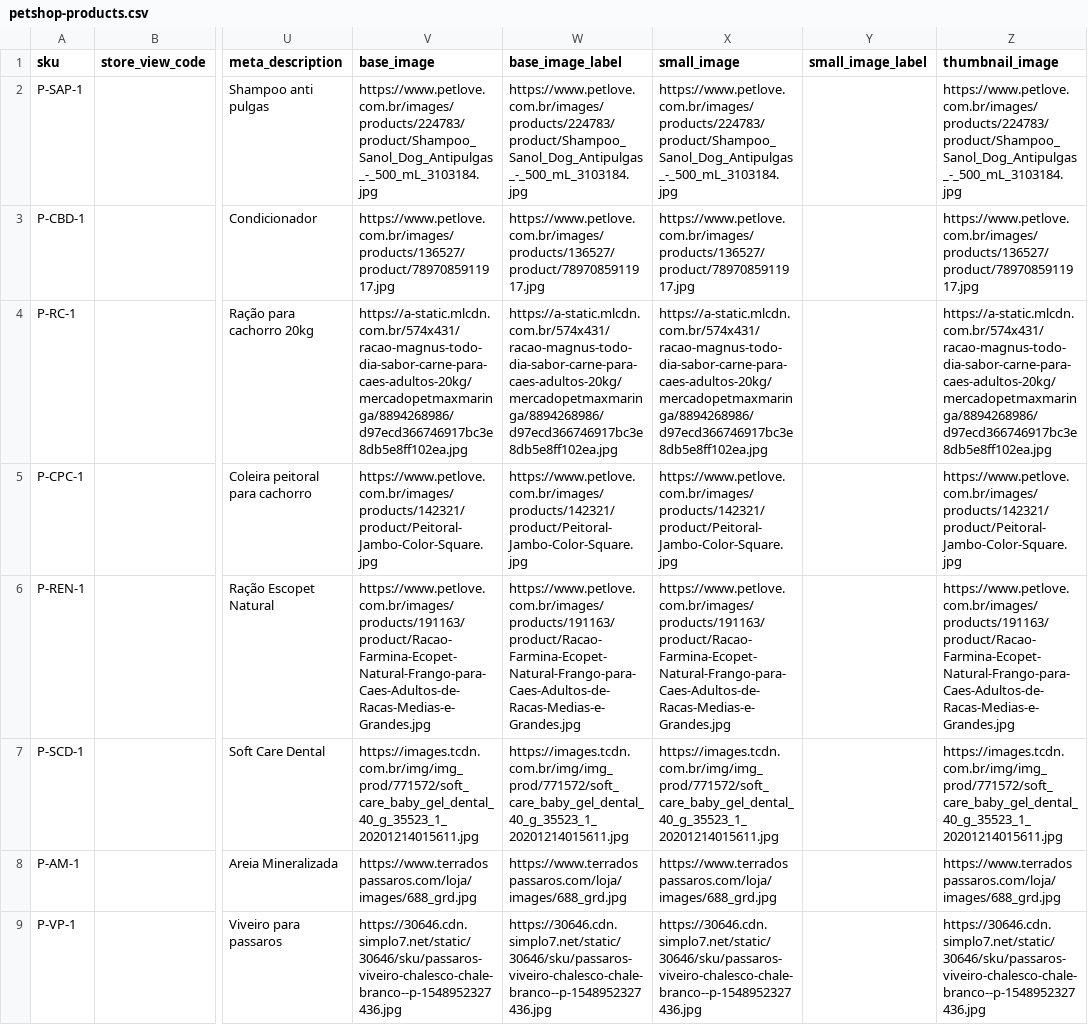
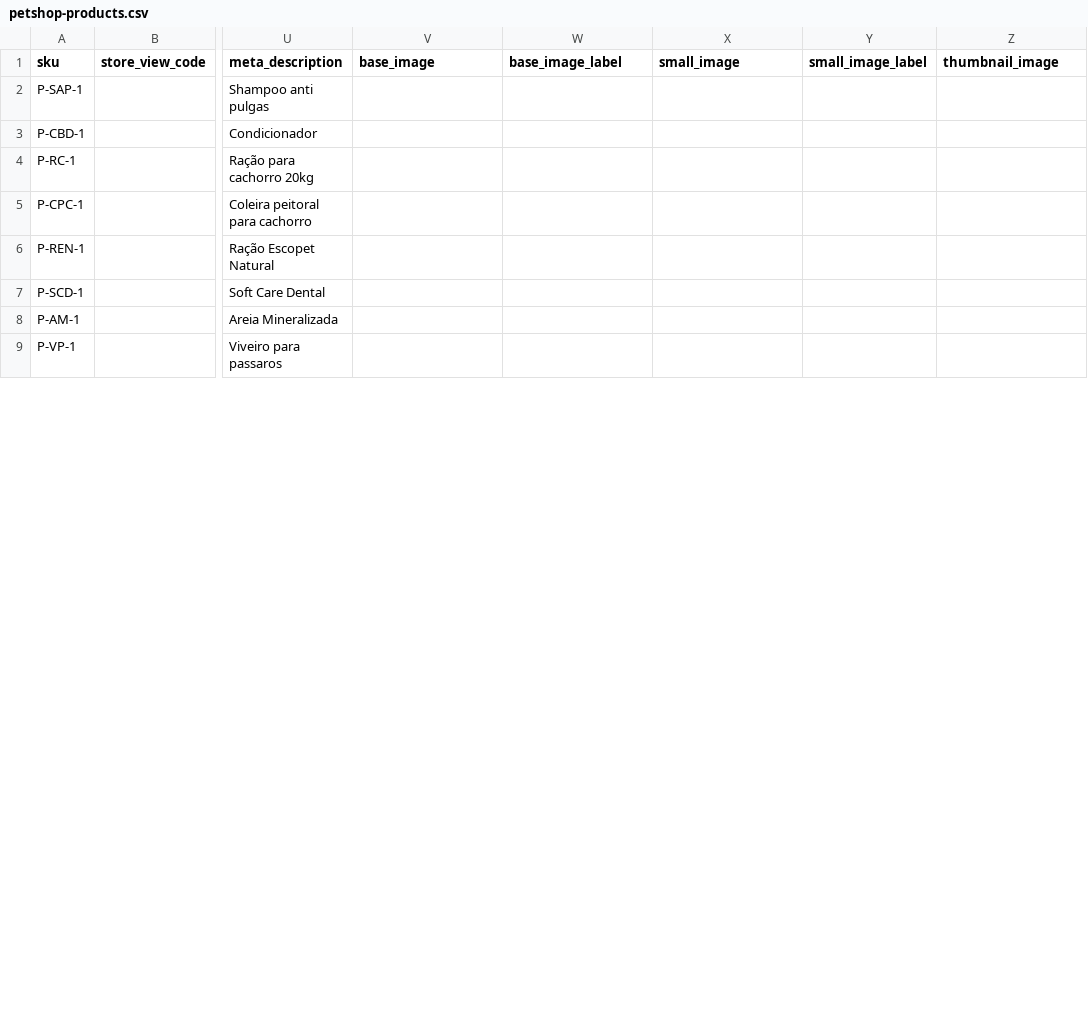
Before and after one commit to GustavoMeloWebjump/projeto-final-grupo-2, a CSV file: app/code/Webjump/Backend/Model/Product/csv/petshop-products.csv, drawn as a sheet; only a part is shown, gaps mark what is left out; the diff covers the shown part only; the diff names each change by its address in the sheet, - before the commit and + after, or states it on an @@ line.

```diff
--- a/app/code/Webjump/Backend/Model/Product/csv/petshop-products.csv
+++ b/app/code/Webjump/Backend/Model/Product/csv/petshop-products.csv
-V2 (base_image): https://www.petlove.com.br/images/products/224783/product/Shampoo_Sanol_Dog_Antipulgas_-_500_mL_3103184.jpg
+V2 (base_image): (empty)
-W2 (base_image_label): https://www.petlove.com.br/images/products/224783/product/Shampoo_Sanol_Dog_Antipulgas_-_500_mL_3103184.jpg
+W2 (base_image_label): (empty)
-X2 (small_image): https://www.petlove.com.br/images/products/224783/product/Shampoo_Sanol_Dog_Antipulgas_-_500_mL_3103184.jpg
+X2 (small_image): (empty)
-Z2 (thumbnail_image): https://www.petlove.com.br/images/products/224783/product/Shampoo_Sanol_Dog_Antipulgas_-_500_mL_3103184.jpg
+Z2 (thumbnail_image): (empty)
-V3 (base_image): https://www.petlove.com.br/images/products/136527/product/7897085911917.jpg
+V3 (base_image): (empty)
-W3 (base_image_label): https://www.petlove.com.br/images/products/136527/product/7897085911917.jpg
+W3 (base_image_label): (empty)
-X3 (small_image): https://www.petlove.com.br/images/products/136527/product/7897085911917.jpg
+X3 (small_image): (empty)
-Z3 (thumbnail_image): https://www.petlove.com.br/images/products/136527/product/7897085911917.jpg
+Z3 (thumbnail_image): (empty)
-V4 (base_image): https://a-static.mlcdn.com.br/574x431/racao-magnus-todo-dia-sabor-carne-para-caes-adultos-20kg/mercadopetmaxmaringa/8894268986/d97ecd366746917bc3e8db5e8ff102ea.jpg
+V4 (base_image): (empty)
-W4 (base_image_label): https://a-static.mlcdn.com.br/574x431/racao-magnus-todo-dia-sabor-carne-para-caes-adultos-20kg/mercadopetmaxmaringa/8894268986/d97ecd366746917bc3e8db5e8ff102ea.jpg
+W4 (base_image_label): (empty)
-X4 (small_image): https://a-static.mlcdn.com.br/574x431/racao-magnus-todo-dia-sabor-carne-para-caes-adultos-20kg/mercadopetmaxmaringa/8894268986/d97ecd366746917bc3e8db5e8ff102ea.jpg
+X4 (small_image): (empty)
-Z4 (thumbnail_image): https://a-static.mlcdn.com.br/574x431/racao-magnus-todo-dia-sabor-carne-para-caes-adultos-20kg/mercadopetmaxmaringa/8894268986/d97ecd366746917bc3e8db5e8ff102ea.jpg
+Z4 (thumbnail_image): (empty)
-V5 (base_image): https://www.petlove.com.br/images/products/142321/product/Peitoral-Jambo-Color-Square.jpg
+V5 (base_image): (empty)
-W5 (base_image_label): https://www.petlove.com.br/images/products/142321/product/Peitoral-Jambo-Color-Square.jpg
+W5 (base_image_label): (empty)
-X5 (small_image): https://www.petlove.com.br/images/products/142321/product/Peitoral-Jambo-Color-Square.jpg
+X5 (small_image): (empty)
-Z5 (thumbnail_image): https://www.petlove.com.br/images/products/142321/product/Peitoral-Jambo-Color-Square.jpg
+Z5 (thumbnail_image): (empty)
-V6 (base_image): https://www.petlove.com.br/images/products/191163/product/Racao-Farmina-Ecopet-Natural-Frango-para-Caes-Adultos-de-Racas-Medias-e-Grandes.jpg
+V6 (base_image): (empty)
-W6 (base_image_label): https://www.petlove.com.br/images/products/191163/product/Racao-Farmina-Ecopet-Natural-Frango-para-Caes-Adultos-de-Racas-Medias-e-Grandes.jpg
+W6 (base_image_label): (empty)
-X6 (small_image): https://www.petlove.com.br/images/products/191163/product/Racao-Farmina-Ecopet-Natural-Frango-para-Caes-Adultos-de-Racas-Medias-e-Grandes.jpg
+X6 (small_image): (empty)
-Z6 (thumbnail_image): https://www.petlove.com.br/images/products/191163/product/Racao-Farmina-Ecopet-Natural-Frango-para-Caes-Adultos-de-Racas-Medias-e-Grandes.jpg
+Z6 (thumbnail_image): (empty)
-V7 (base_image): https://images.tcdn.com.br/img/img_prod/771572/soft_care_baby_gel_dental_40_g_35523_1_20201214015611.jpg
+V7 (base_image): (empty)
-W7 (base_image_label): https://images.tcdn.com.br/img/img_prod/771572/soft_care_baby_gel_dental_40_g_35523_1_20201214015611.jpg
+W7 (base_image_label): (empty)
-X7 (small_image): https://images.tcdn.com.br/img/img_prod/771572/soft_care_baby_gel_dental_40_g_35523_1_20201214015611.jpg
+X7 (small_image): (empty)
-Z7 (thumbnail_image): https://images.tcdn.com.br/img/img_prod/771572/soft_care_baby_gel_dental_40_g_35523_1_20201214015611.jpg
+Z7 (thumbnail_image): (empty)
-V8 (base_image): https://www.terradospassaros.com/loja/images/688_grd.jpg
+V8 (base_image): (empty)
-W8 (base_image_label): https://www.terradospassaros.com/loja/images/688_grd.jpg
+W8 (base_image_label): (empty)
-X8 (small_image): https://www.terradospassaros.com/loja/images/688_grd.jpg
+X8 (small_image): (empty)
-Z8 (thumbnail_image): https://www.terradospassaros.com/loja/images/688_grd.jpg
+Z8 (thumbnail_image): (empty)
-V9 (base_image): https://30646.cdn.simplo7.net/static/30646/sku/passaros-viveiro-chalesco-chale-branco--p-1548952327436.jpg
+V9 (base_image): (empty)
-W9 (base_image_label): https://30646.cdn.simplo7.net/static/30646/sku/passaros-viveiro-chalesco-chale-branco--p-1548952327436.jpg
+W9 (base_image_label): (empty)
-X9 (small_image): https://30646.cdn.simplo7.net/static/30646/sku/passaros-viveiro-chalesco-chale-branco--p-1548952327436.jpg
+X9 (small_image): (empty)
-Z9 (thumbnail_image): https://30646.cdn.simplo7.net/static/30646/sku/passaros-viveiro-chalesco-chale-branco--p-1548952327436.jpg
+Z9 (thumbnail_image): (empty)
```
Also changed, not shown: 16 edited cells elsewhere in this file, app/code/Webjump/Backend/Model/Product/csv/sneakers_products.csv, 7 other files.
